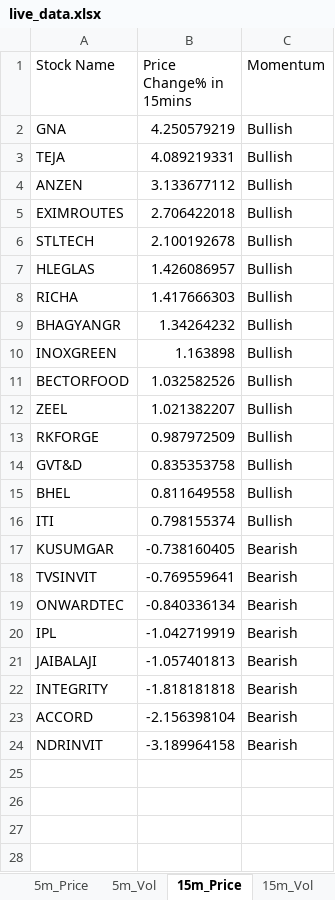
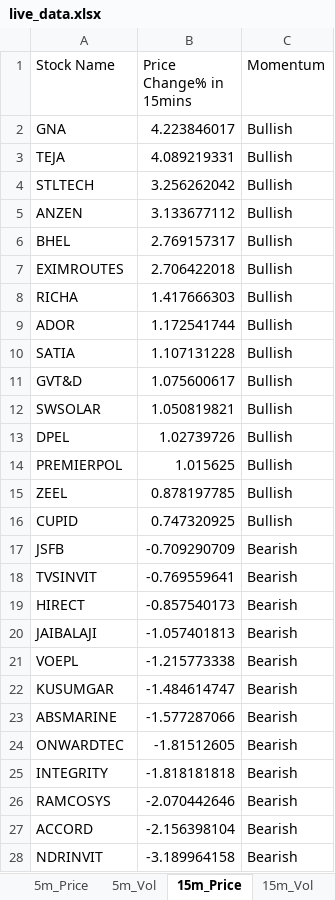
Before and after one commit to srbsharma92/priceAction2, an Excel workbook: data/live_data.xlsx, sheet 15m_Price, drawn as a sheet; values as stored, in another font and other column widths than the file's, no borders; removed rows and columns are numbered as before the commit, all else as after; the diff names each change by its address in the sheet, - before the commit and + after, or states it on an @@ line.

```diff
--- a/data/live_data.xlsx (sheet 15m_Price)
+++ b/data/live_data.xlsx (sheet 15m_Price)
-B2 (Price Change% in 15mins): 4.250579219
+B2 (Price Change% in 15mins): 4.223846017
+row 4: STLTECH | 3.256262042 | Bullish
+row 6: BHEL | 2.769157317 | Bullish
-row 6: STLTECH | 2.100192678 | Bullish
-row 7: HLEGLAS | 1.426086957 | Bullish
-row 9: BHAGYANGR | 1.34264232 | Bullish
-row 10: INOXGREEN | 1.163898 | Bullish
-row 11: BECTORFOOD | 1.032582526 | Bullish
-row 12: ZEEL | 1.021382207 | Bullish
-row 13: RKFORGE | 0.987972509 | Bullish
+row 9: ADOR | 1.172541744 | Bullish
+row 10: SATIA | 1.107131228 | Bullish
-B11 (Price Change% in 15mins): 0.835353758
+B11 (Price Change% in 15mins): 1.075600617
-row 15: BHEL | 0.811649558 | Bullish
-row 16: ITI | 0.798155374 | Bullish
-row 17: KUSUMGAR | -0.738160405 | Bearish
+row 12: SWSOLAR | 1.050819821 | Bullish
+row 13: DPEL | 1.02739726 | Bullish
+row 14: PREMIERPOL | 1.015625 | Bullish
+row 15: ZEEL | 0.878197785 | Bullish
+row 16: CUPID | 0.747320925 | Bullish
+row 17: JSFB | -0.709290709 | Bearish
-row 19: ONWARDTEC | -0.840336134 | Bearish
-row 20: IPL | -1.042719919 | Bearish
+row 19: HIRECT | -0.857540173 | Bearish
+row 21: VOEPL | -1.215773338 | Bearish
+row 22: KUSUMGAR | -1.484614747 | Bearish
+row 23: ABSMARINE | -1.577287066 | Bearish
+row 24: ONWARDTEC | -1.81512605 | Bearish
+row 26: RAMCOSYS | -2.070442646 | Bearish
```
Also changed, not shown: sheet 5m_Vol, sheet 15m_Vol, sheet 5m_Price, sheet Opening, sheet meta.
